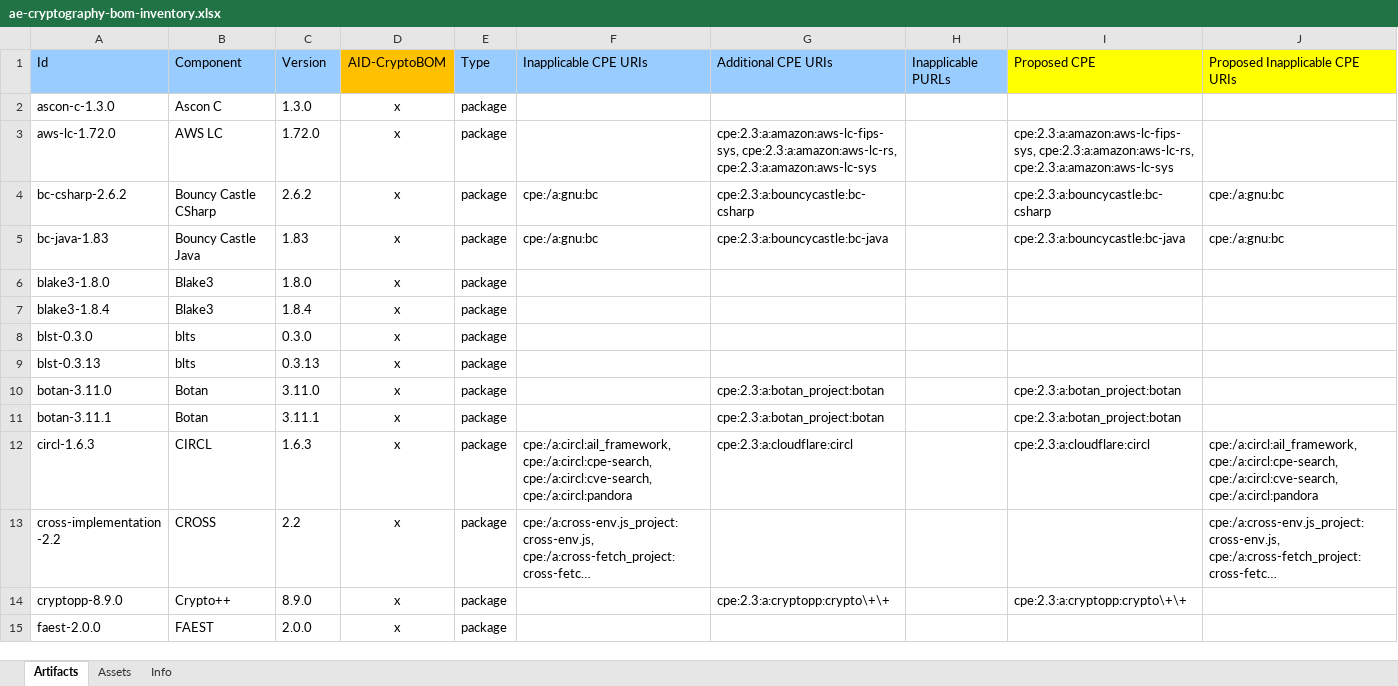
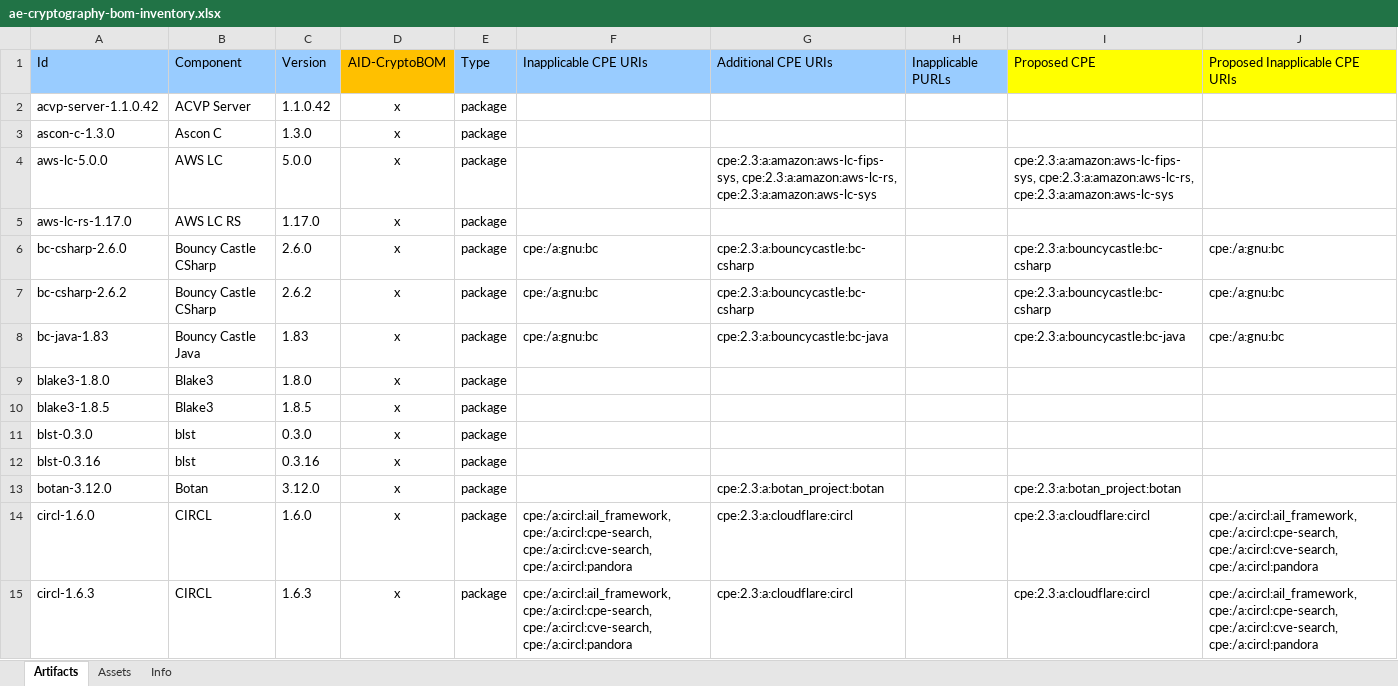
Before and after one commit to org-metaeffekt/metaeffekt-cryptography, an Excel workbook: inventory/ae-cryptography-bom-inventory.xlsx, sheet Artifacts, drawn as a sheet; only a part is shown; the shorter side is filled out with more unchanged rows; long unchanged cells end in …; values as stored, in another font and other column widths than the file's, no borders; removed rows and columns are numbered as before the commit, all else as after; the diff covers the shown part only; the diff names each change by its address in the sheet, - before the commit and + after, or states it on an @@ line.

```diff
--- a/inventory/ae-cryptography-bom-inventory.xlsx (sheet Artifacts)
+++ b/inventory/ae-cryptography-bom-inventory.xlsx (sheet Artifacts)
+row 2: acvp-server-1.1.0.42 | ACVP Server | 1.1.0.42 | x | package
-A4: aws-lc-1.72.0
+A4: aws-lc-5.0.0
-C4: 1.72.0
+C4: 5.0.0
+row 5: aws-lc-rs-1.17.0 | AWS LC RS | 1.17.0 | x | package
+row 6: bc-csharp-2.6.0 | Bouncy Castle CSharp | 2.6.0 | x | package | cpe:/a:gnu:bc | cpe:2.3:a:bouncycastle:bc-csharp |  | cpe:2.3:a:bouncycastle:bc-csharp | cpe:/a:gnu:bc
-A10: blake3-1.8.4
+A10: blake3-1.8.5
-C10: 1.8.4
+C10: 1.8.5
-B11:B12: blts
+B11:B12: blst
-A12: blst-0.3.13
+A12: blst-0.3.16
-C12: 0.3.13
+C12: 0.3.16
-A13: botan-3.11.0
+A13: botan-3.12.0
-C13: 3.11.0
+C13: 3.12.0
-row 11: botan-3.11.1 | Botan | 3.11.1 | x | package |  | cpe:2.3:a:botan_project:botan |  | cpe:2.3:a:botan_project:botan
+row 14: circl-1.6.0 | CIRCL | 1.6.0 | x | package | cpe:/a:circl:ail_framework, cpe:/a:circl:cpe-search, cpe:/a:circl:cve-search, cpe:/a:circl:pandora | cpe:2.3:a:cloudflare:circl |  | cpe:2.3:a:cloudflare:circl | cpe:/a:circl:ail_framework, cpe:/a:circl:cpe-search, cpe:/a:circl:cve-search, cpe:/a:circl:pandora
```
Also changed, not shown: 22 added rows, 1 removed row and 14 edited cells elsewhere in this sheet, inventory/ae-cryptography-asset-inventory.xlsx, 3 other files.
